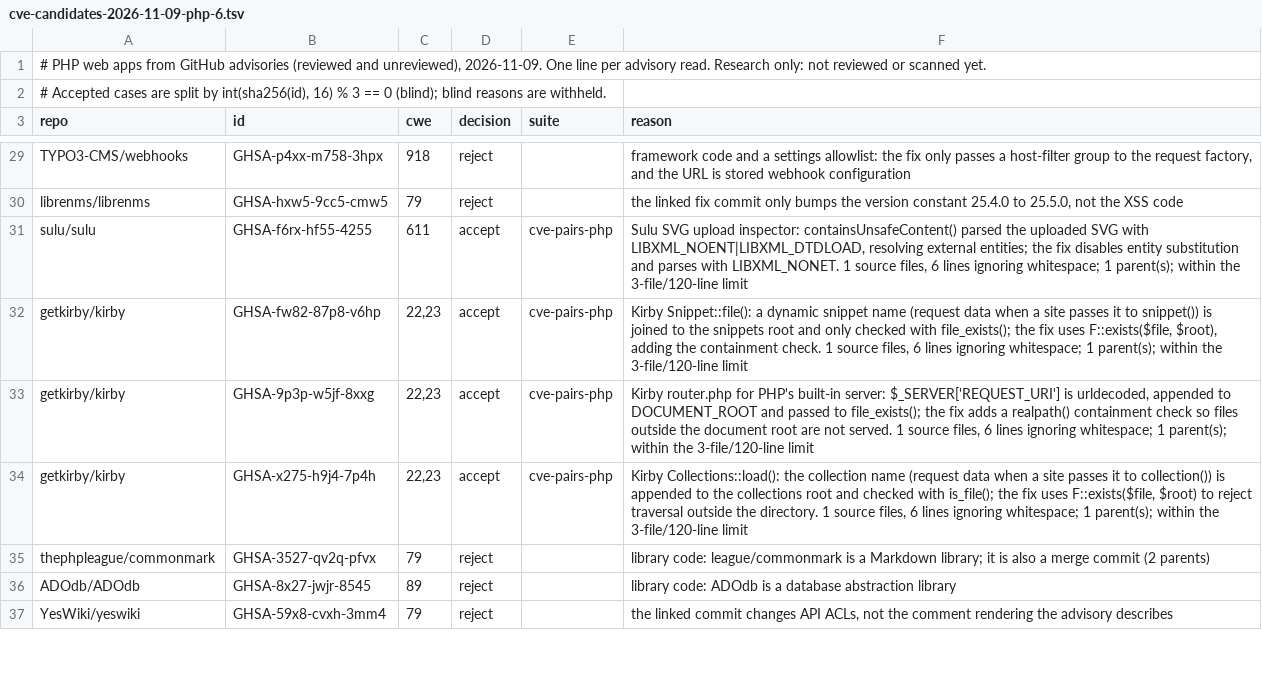
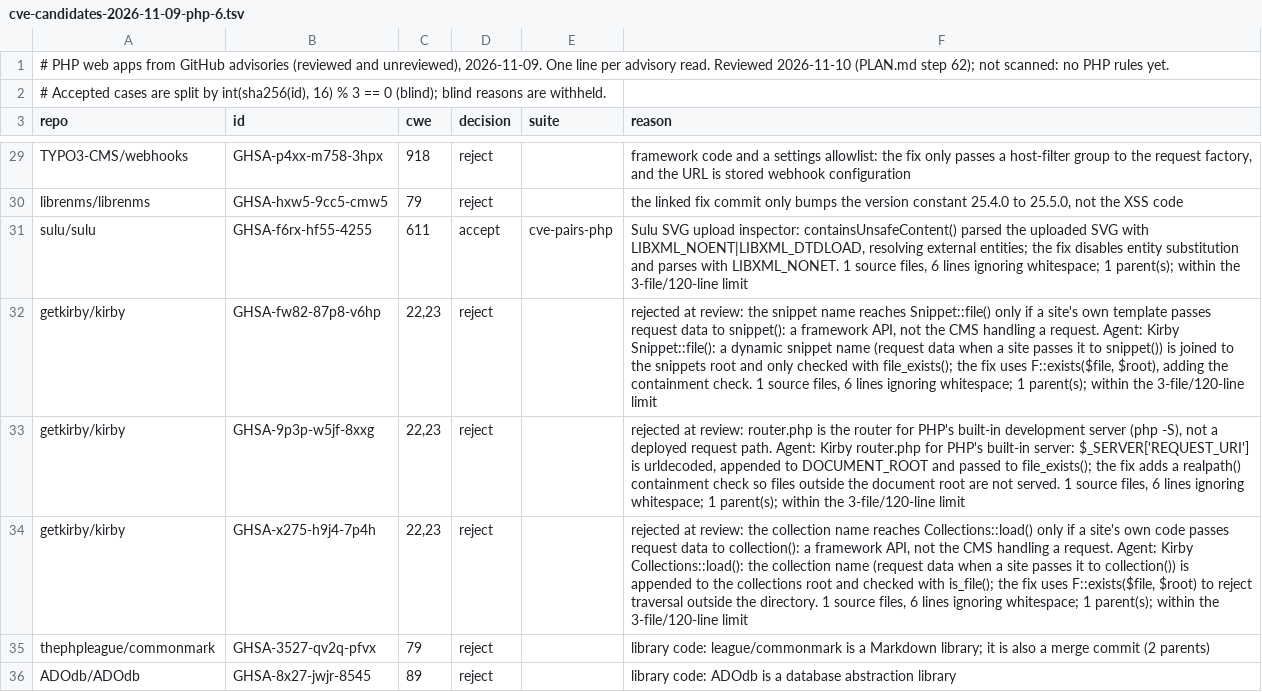
Before and after one commit to shwan-ps5/codewatch, a TSV file: benchmarks/cve-candidates-2026-11-09-php-6.tsv, drawn as a sheet; only a part is shown, gaps mark what is left out; the shorter side is filled out with more unchanged rows.

```diff
--- a/benchmarks/cve-candidates-2026-11-09-php-6.tsv
+++ b/benchmarks/cve-candidates-2026-11-09-php-6.tsv
@@ -1,2 +1,2 @@
-# PHP web apps from GitHub advisories (reviewed and unreviewed), 2026-11-09. One line per advisory read. Research only: not reviewed or scanned yet.
+# PHP web apps from GitHub advisories (reviewed and unreviewed), 2026-11-09. One line per advisory read. Reviewed 2026-11-10 (PLAN.md step 62); not scanned: no PHP rules yet.
 # Accepted cases are split by int(sha256(id), 16) % 3 == 0 (blind); blind reasons are withheld.
@@ -31,5 +31,5 @@ librenms/librenms	GHSA-hxw5-9cc5-cmw5	79	reject		the linked fix commit only bump
 sulu/sulu	GHSA-f6rx-hf55-4255	611	accept	cve-pairs-php	Sulu SVG upload inspector: containsUnsafeContent() parsed the uploaded SVG with LIBXML_NOENT|LIBXML_DTDLOAD, resolving external entities; the fix disables entity substitution and parses with LIBXML_NONET. 1 source files, 6 lines ignoring whitespace; 1 parent(s); within the 3-file/120-line limit
-getkirby/kirby	GHSA-fw82-87p8-v6hp	22,23	accept	cve-pairs-php	Kirby Snippet::file(): a dynamic snippet name (request data when a site passes it to snippet()) is joined to the snippets root and only checked with file_exists(); the fix uses F::exists($file, $root), adding the containment check. 1 source files, 6 lines ignoring whitespace; 1 parent(s); within the 3-file/120-line limit
-getkirby/kirby	GHSA-9p3p-w5jf-8xxg	22,23	accept	cve-pairs-php	Kirby router.php for PHP's built-in server: $_SERVER['REQUEST_URI'] is urldecoded, appended to DOCUMENT_ROOT and passed to file_exists(); the fix adds a realpath() containment check so files outside the document root are not served. 1 source files, 6 lines ignoring whitespace; 1 parent(s); within the 3-file/120-line limit
-getkirby/kirby	GHSA-x275-h9j4-7p4h	22,23	accept	cve-pairs-php	Kirby Collections::load(): the collection name (request data when a site passes it to collection()) is appended to the collections root and checked with is_file(); the fix uses F::exists($file, $root) to reject traversal outside the directory. 1 source files, 6 lines ignoring whitespace; 1 parent(s); within the 3-file/120-line limit
+getkirby/kirby	GHSA-fw82-87p8-v6hp	22,23	reject		rejected at review: the snippet name reaches Snippet::file() only if a site's own template passes request data to snippet(): a framework API, not the CMS handling a request. Agent: Kirby Snippet::file(): a dynamic snippet name (request data when a site passes it to snippet()) is joined to the snippets root and only checked with file_exists(); the fix uses F::exists($file, $root), adding the containment check. 1 source files, 6 lines ignoring whitespace; 1 parent(s); within the 3-file/120-line limit
+getkirby/kirby	GHSA-9p3p-w5jf-8xxg	22,23	reject		rejected at review: router.php is the router for PHP's built-in development server (php -S), not a deployed request path. Agent: Kirby router.php for PHP's built-in server: $_SERVER['REQUEST_URI'] is urldecoded, appended to DOCUMENT_ROOT and passed to file_exists(); the fix adds a realpath() containment check so files outside the document root are not served. 1 source files, 6 lines ignoring whitespace; 1 parent(s); within the 3-file/120-line limit
+getkirby/kirby	GHSA-x275-h9j4-7p4h	22,23	reject		rejected at review: the collection name reaches Collections::load() only if a site's own code passes request data to collection(): a framework API, not the CMS handling a request. Agent: Kirby Collections::load(): the collection name (request data when a site passes it to collection()) is appended to the collections root and checked with is_file(); the fix uses F::exists($file, $root) to reject traversal outside the directory. 1 source files, 6 lines ignoring whitespace; 1 parent(s); within the 3-file/120-line limit
 thephpleague/commonmark	GHSA-3527-qv2q-pfvx	79	reject		library code: league/commonmark is a Markdown library; it is also a merge commit (2 parents)
```
Also changed, not shown: benchmarks/cve-candidates-2026-11-05-php-unreviewed-5.tsv, benchmarks/cve-candidates-2026-11-09-php-3.tsv, 31 other files.
